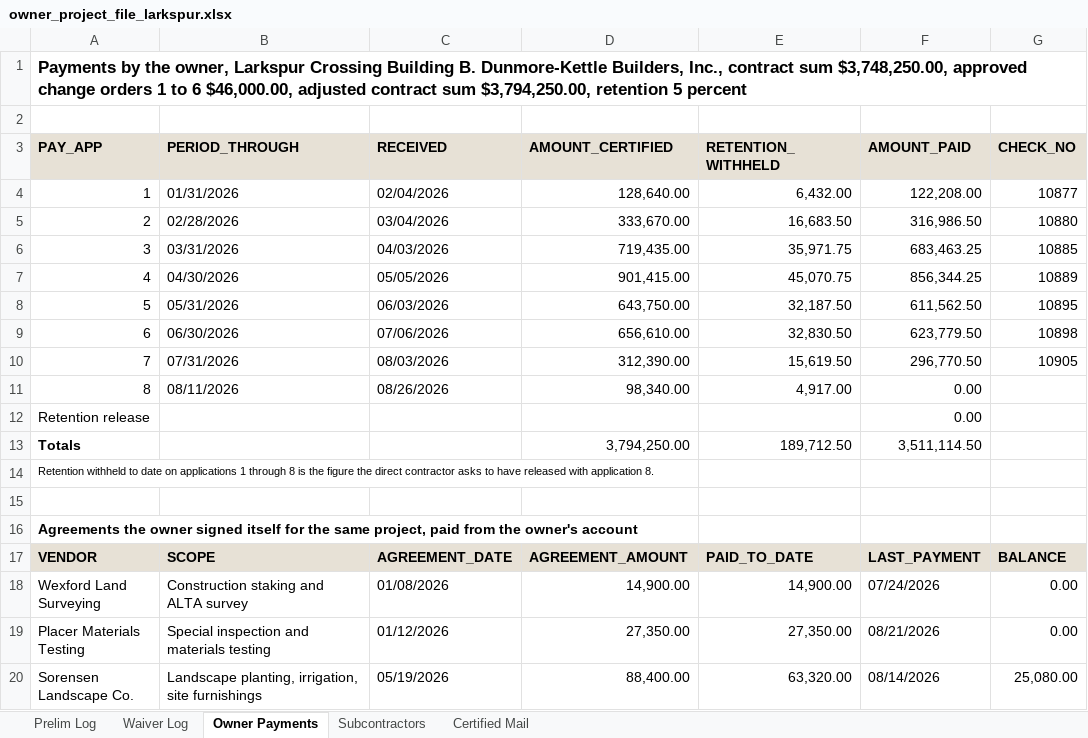
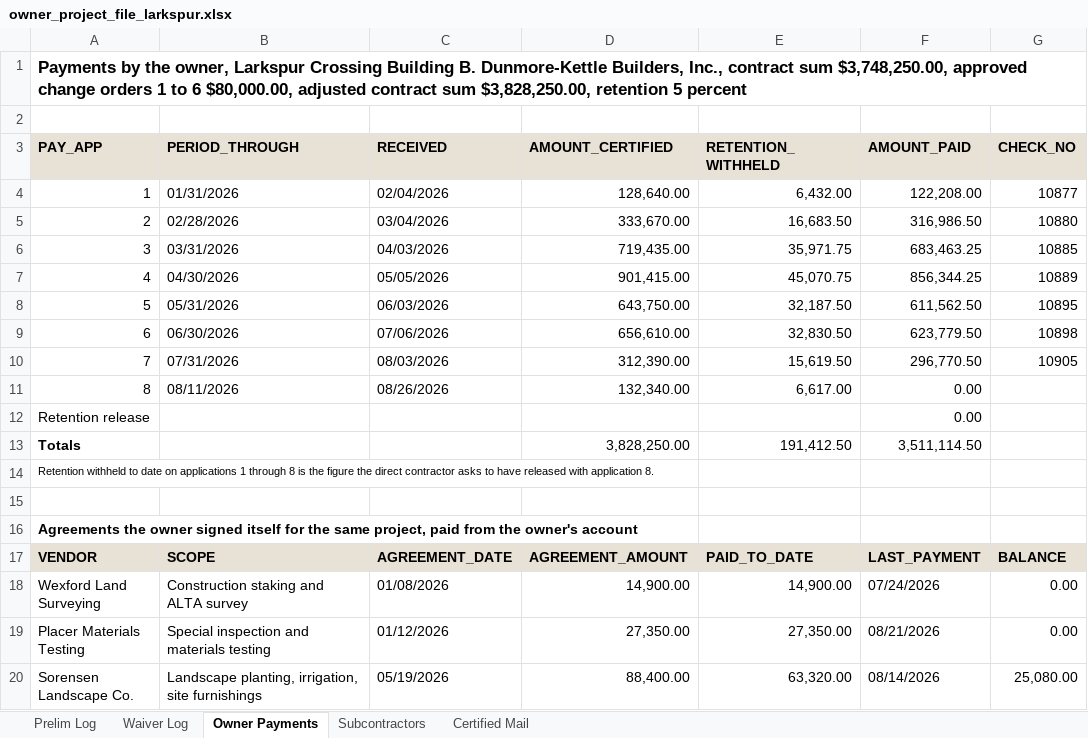
Before and after one commit to goatware-ai/snk-hazy, an Excel workbook: submissions/11-lien-analysis-larkspur/inputs/owner_project_file_larkspur.xlsx, sheet Owner Payments, drawn as a sheet; only a part is shown; values as stored, in another font and other column widths than the file's, no borders; the diff names each change by its address in the sheet, - before the commit and + after, or states it on an @@ line.

```diff
--- a/submissions/11-lien-analysis-larkspur/inputs/owner_project_file_larkspur.xlsx (sheet Owner Payments)
+++ b/submissions/11-lien-analysis-larkspur/inputs/owner_project_file_larkspur.xlsx (sheet Owner Payments)
-A1 (PAY_APP): …to 6 $46,000.00, adjusted contract sum $3,794,250.00, retention 5…
+A1 (PAY_APP): …to 6 $80,000.00, adjusted contract sum $3,828,250.00, retention 5…
-D11 (AMOUNT_CERTIFIED): 98,340.00
+D11 (AMOUNT_CERTIFIED): 132,340.00
-E11 (RETENTION_WITHHELD): 4,917.00
+E11 (RETENTION_WITHHELD): 6,617.00
-D13 (AMOUNT_CERTIFIED): 3,794,250.00
+D13 (AMOUNT_CERTIFIED): 3,828,250.00
-E13 (RETENTION_WITHHELD): 189,712.50
+E13 (RETENTION_WITHHELD): 191,412.50
```
Also changed, not shown: sheet Certified Mail, sheet Waiver Log, sheet Subcontractors, submissions/02-title-exam-cedarbrook-lot12/inputs/court_records_search_hlt262214.xlsx, submissions/02-title-exam-cedarbrook-lot12/inputs/tax_and_lien_search_hlt262214.xlsx, 48 other files.
